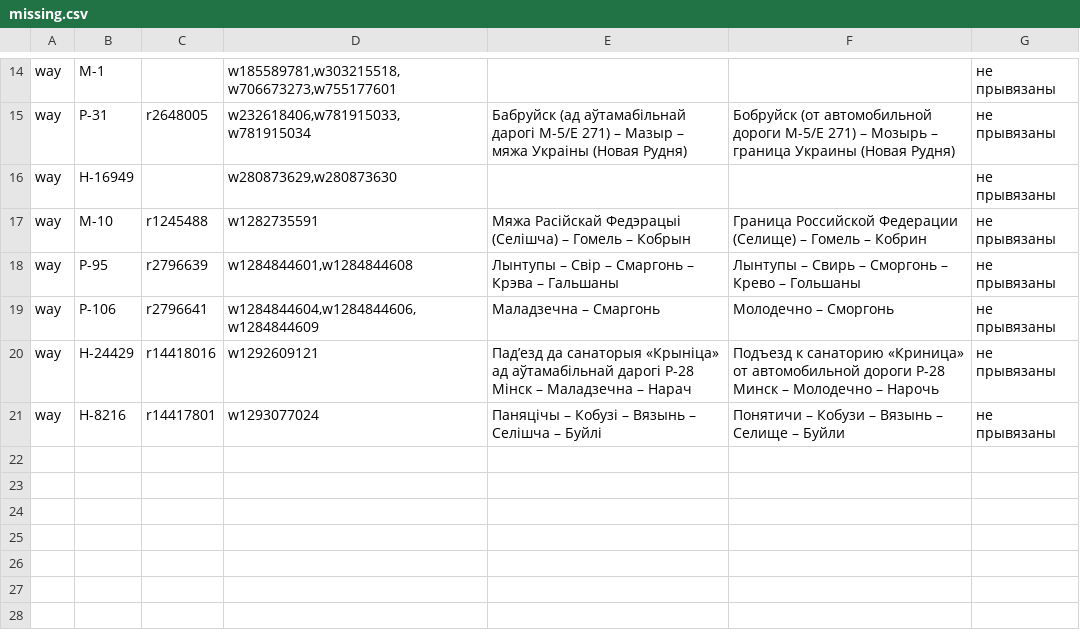
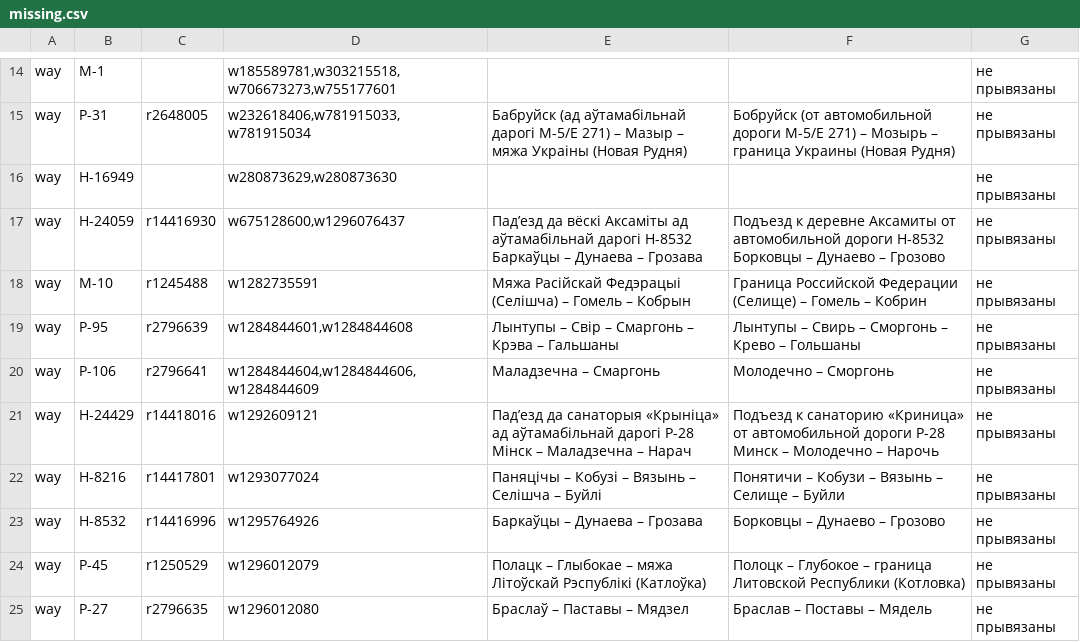
Before and after one commit to lidacity/osm-validator, a CSV file: docs/missing.csv, drawn as a sheet; only a part is shown, gaps mark what is left out; the diff names each change by its address in the sheet, - before the commit and + after, or states it on an @@ line.

```diff
--- a/docs/missing.csv
+++ b/docs/missing.csv
+row 17: way | Н-24059 | r14416930 | w675128600,w1296076437 | Падʼезд да вёскі Аксаміты ад аўтамабільнай дарогі Н-8532 Баркаўцы – Дунаева – Грозава | Подъезд к деревне Аксамиты от автомобильной дороги Н-8532 Борковцы – Дунаево – Грозово | не прывязаны
+row 23: way | Н-8532 | r14416996 | w1295764926 | Баркаўцы – Дунаева – Грозава | Борковцы – Дунаево – Грозово | не прывязаны
+row 24: way | Р-45 | r1250529 | w1296012079 | Полацк – Глыбокае – мяжа Літоўскай Рэспублікі (Катлоўка) | Полоцк – Глубокое – граница Литовской Республики (Котловка) | не прывязаны
+row 25: way | Р-27 | r2796635 | w1296012080 | Браслаў – Паставы – Мядзел | Браслав – Поставы – Мядель | не прывязаны
```
Also changed, not shown: docs/error.csv, docs/network.csv, 7 other files.
